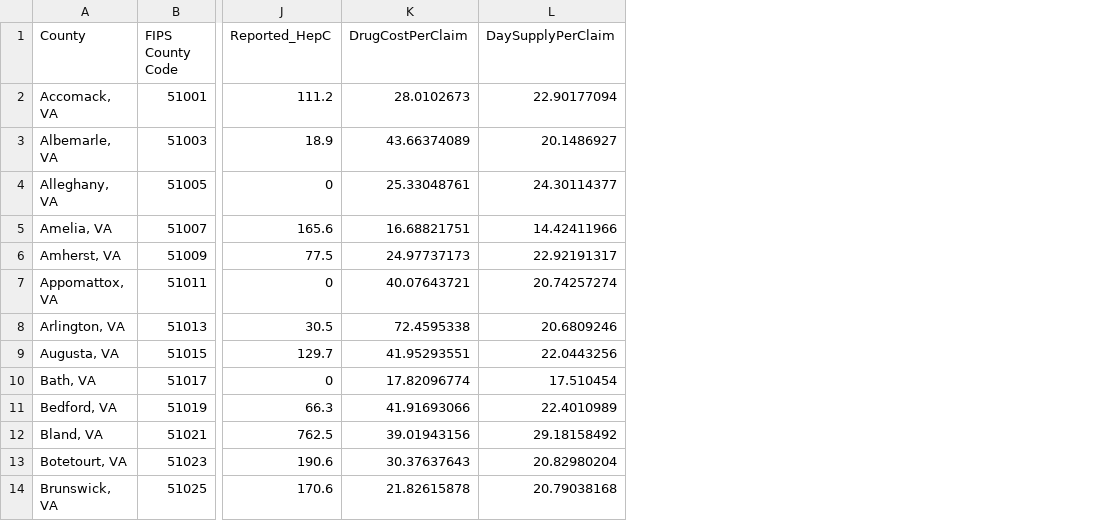
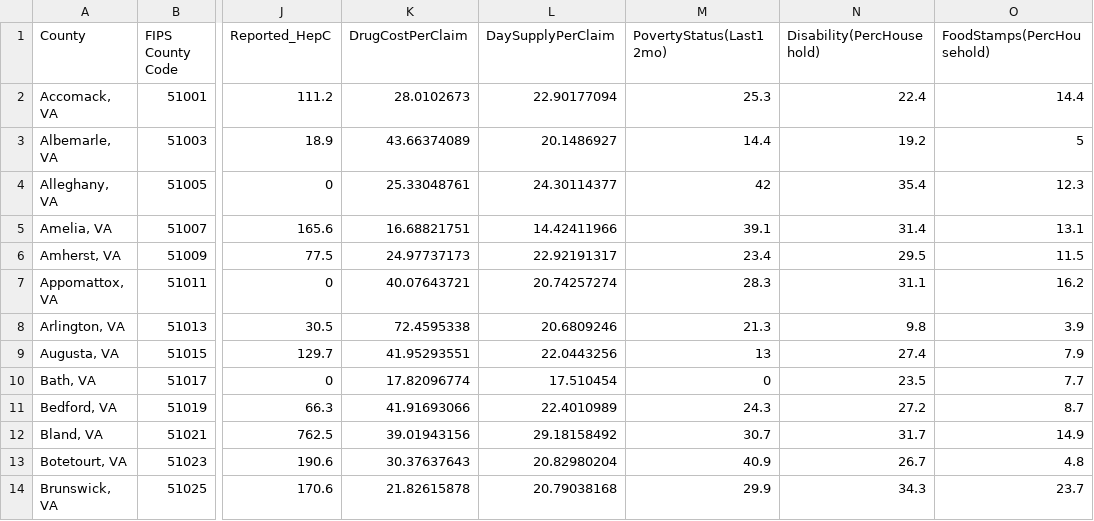
Before and after one commit to engineerchange/va-datathon-2017, a CSV file: data/clustering/FIPSbyOutcome.csv, drawn as a sheet; only a part is shown, gaps mark what is left out; the diff names each change by its address in the sheet, - before the commit and + after, or states it on an @@ line.

Commit message:
added two features to FIPS data

```diff
--- a/data/clustering/FIPSbyOutcome.csv
+++ b/data/clustering/FIPSbyOutcome.csv
+column M (PovertyStatus(Last12mo)), rows 2-14: 25.3 | 14.4 | 42 | 39.1 | 23.4 | 28.3 | 21.3 | 13 | 0 | 24.3 | 30.7 | 40.9 | 29.9
+column N (Disability(PercHousehold)), rows 2-14: 22.4 | 19.2 | 35.4 | 31.4 | 29.5 | 31.1 | 9.8 | 27.4 | 23.5 | 27.2 | 31.7 | 26.7 | 34.3
+column O (FoodStamps(PercHousehold)), rows 2-14: 14.4 | 5 | 12.3 | 13.1 | 11.5 | 16.2 | 3.9 | 7.9 | 7.7 | 8.7 | 14.9 | 4.8 | 23.7
```
Also changed, not shown: 2 other files.
